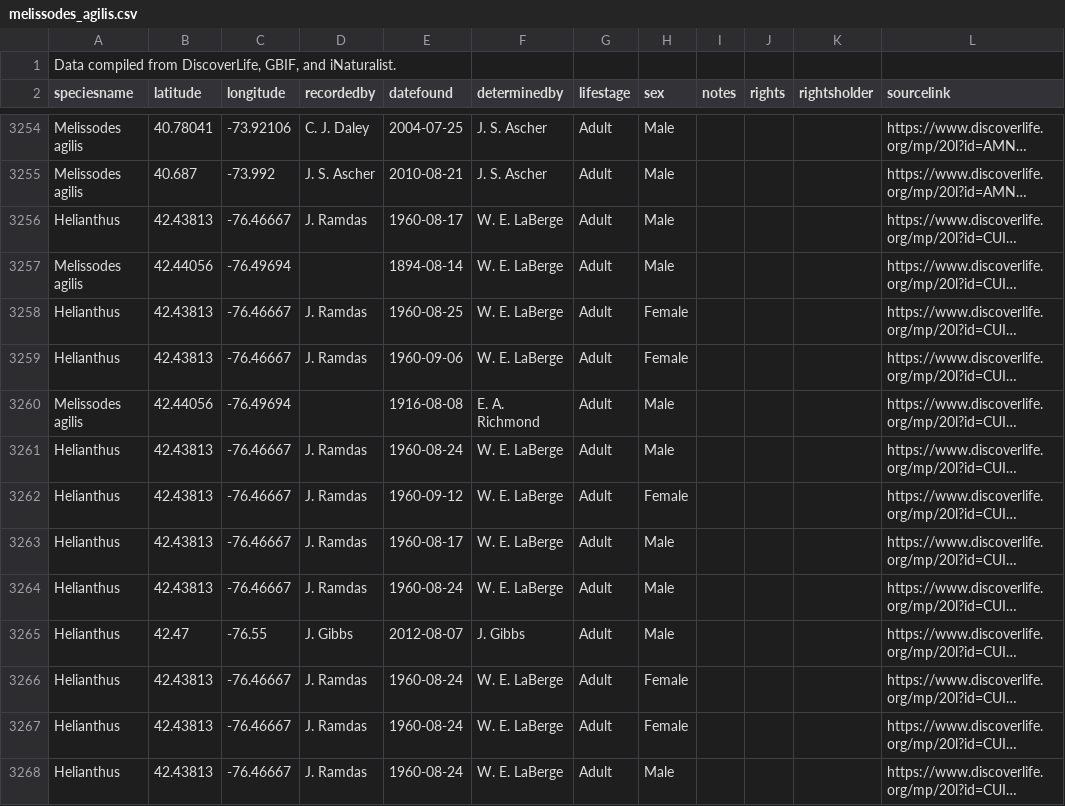
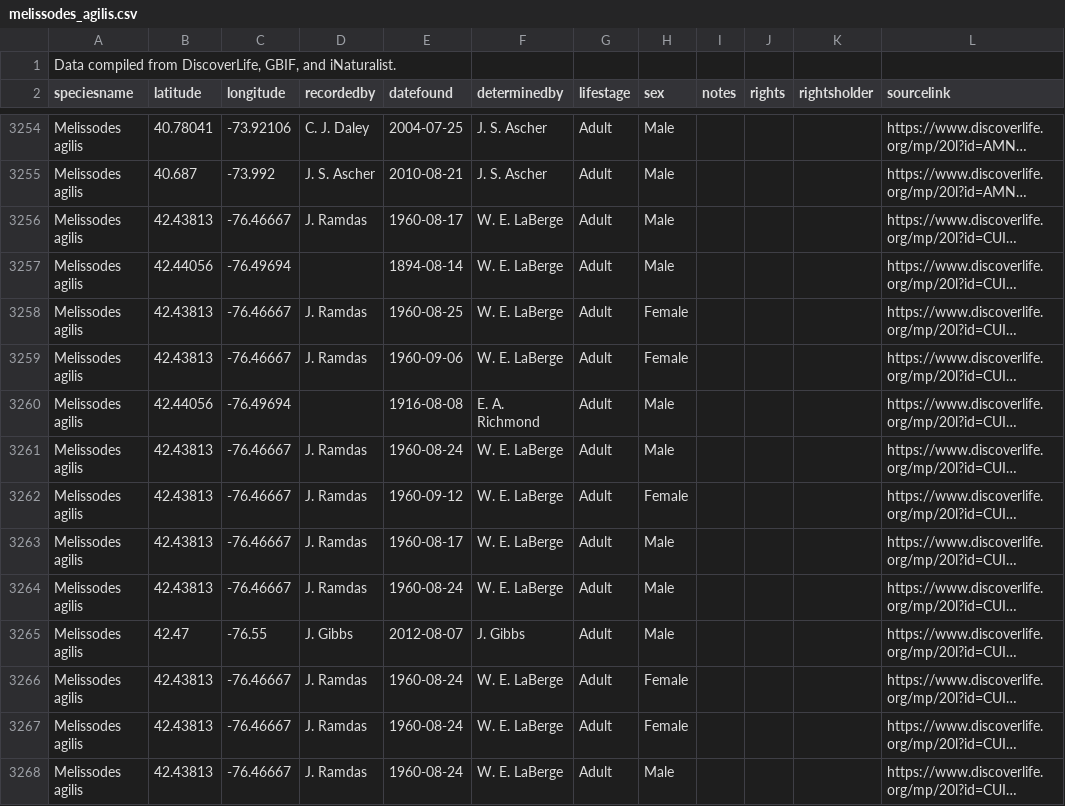
Before and after one commit to themelissodesproject/themelissodesproject.github.io, a CSV file: data/melissodes_agilis.csv, drawn as a sheet; only a part is shown, gaps mark what is left out; long unchanged cells end in …; the diff covers the shown part only; the diff names each change by its address in the sheet, - before the commit and + after, or states it on an @@ line.

```diff
--- a/data/melissodes_agilis.csv
+++ b/data/melissodes_agilis.csv
-A3256 (speciesname): Helianthus
+A3256 (speciesname): Melissodes agilis
-A3258:A3259 (speciesname): Helianthus
+A3258:A3259 (speciesname): Melissodes agilis
-A3261:A3268 (speciesname): Helianthus
+A3261:A3268 (speciesname): Melissodes agilis
```
Also changed, not shown: 180 edited cells elsewhere in this file, 1 other file.
